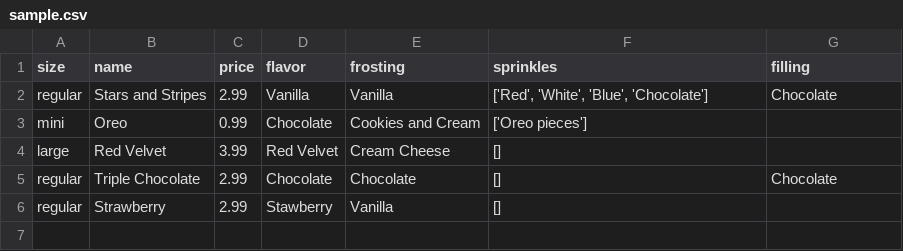
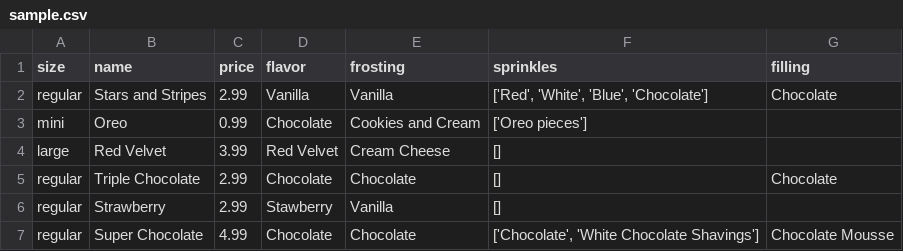
Before and after one commit to Nathaniel-Reeder/cupcakes_python, a CSV file: sample.csv, drawn as a sheet.

```diff
--- a/sample.csv
+++ b/sample.csv
@@ -6 +6,2 @@ regular,Triple Chocolate,2.99,Chocolate,Chocolate,[],Chocolate
 regular,Strawberry,2.99,Stawberry,Vanilla,[],
+regular,Super Chocolate,4.99,Chocolate,Chocolate,"['Chocolate', 'White Chocolate Shavings']",Chocolate Mousse
```
Also changed, not shown: 1 other file.
